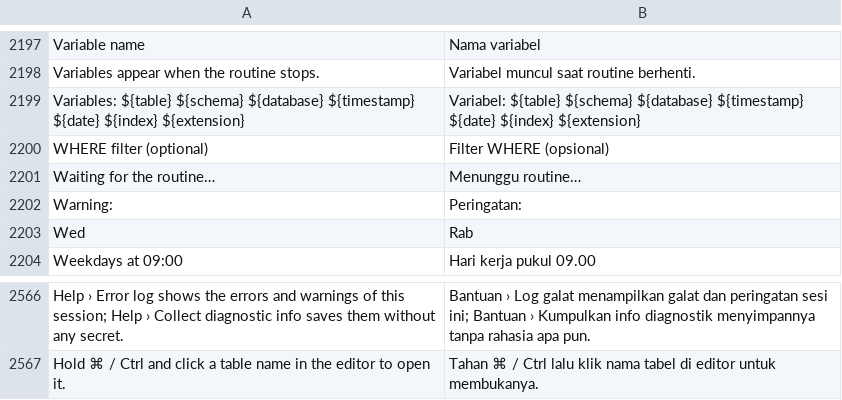
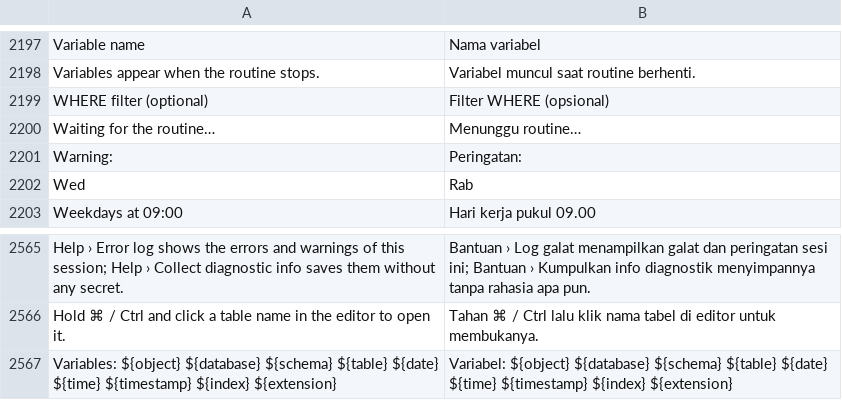
Before and after one commit to ilhamnadhif/dbiji, a TSV file: crates/dbiji-core/locales/id.tsv, drawn as a sheet; only a part is shown, gaps mark what is left out.

```diff
--- a/crates/dbiji-core/locales/id.tsv
+++ b/crates/dbiji-core/locales/id.tsv
@@ -2198,3 +2198,2 @@ Variable name	Nama variabel
 Variables appear when the routine stops.	Variabel muncul saat routine berhenti.
-Variables: ${table} ${schema} ${database} ${timestamp} ${date} ${index} ${extension}	Variabel: ${table} ${schema} ${database} ${timestamp} ${date} ${index} ${extension}
 WHERE filter (optional)	Filter WHERE (opsional)
@@ -2567 +2566,2 @@ Help › Error log shows the errors and warnings of this session; Help › Colle
 Hold ⌘ / Ctrl and click a table name in the editor to open it.	Tahan ⌘ / Ctrl lalu klik nama tabel di editor untuk membukanya.
+Variables: ${object} ${database} ${schema} ${table} ${date} ${time} ${timestamp} ${index} ${extension}	Variabel: ${object} ${database} ${schema} ${table} ${date} ${time} ${timestamp} ${index} ${extension}
```
Also changed, not shown: 12 other files.
